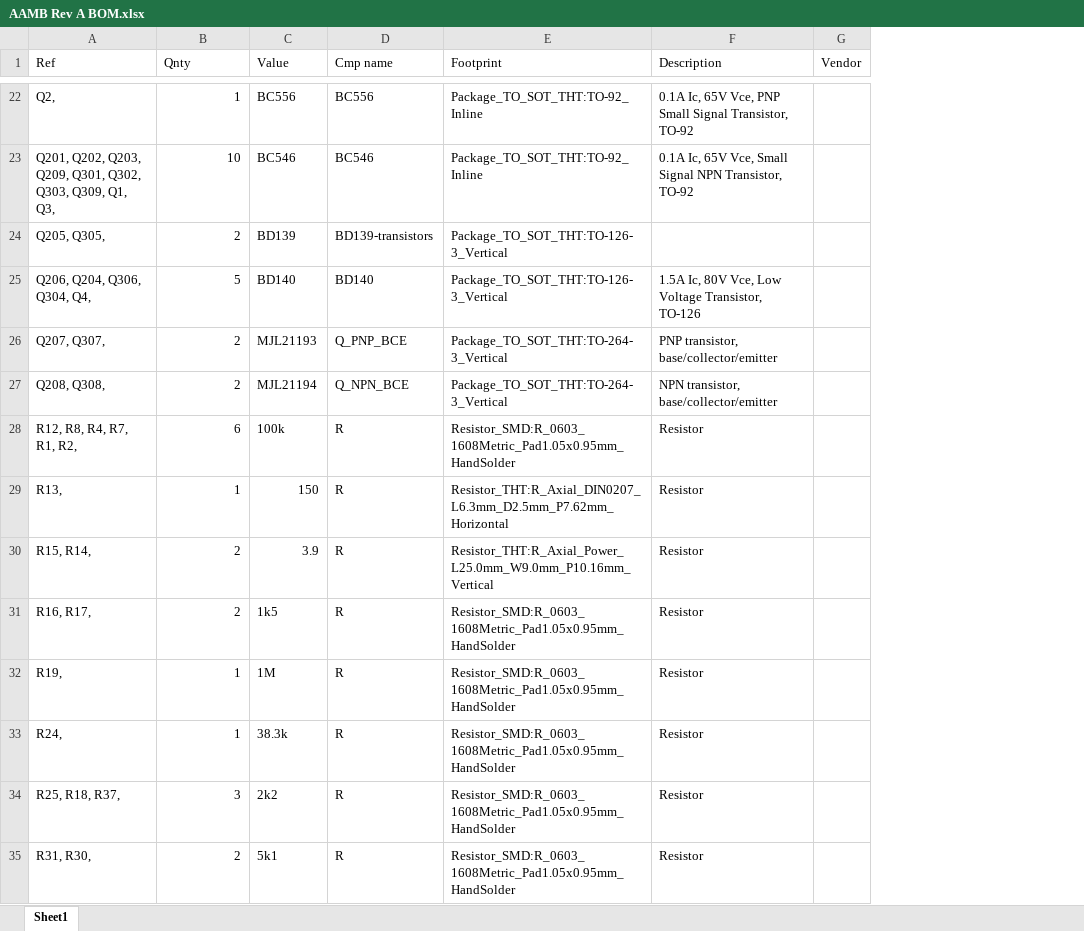
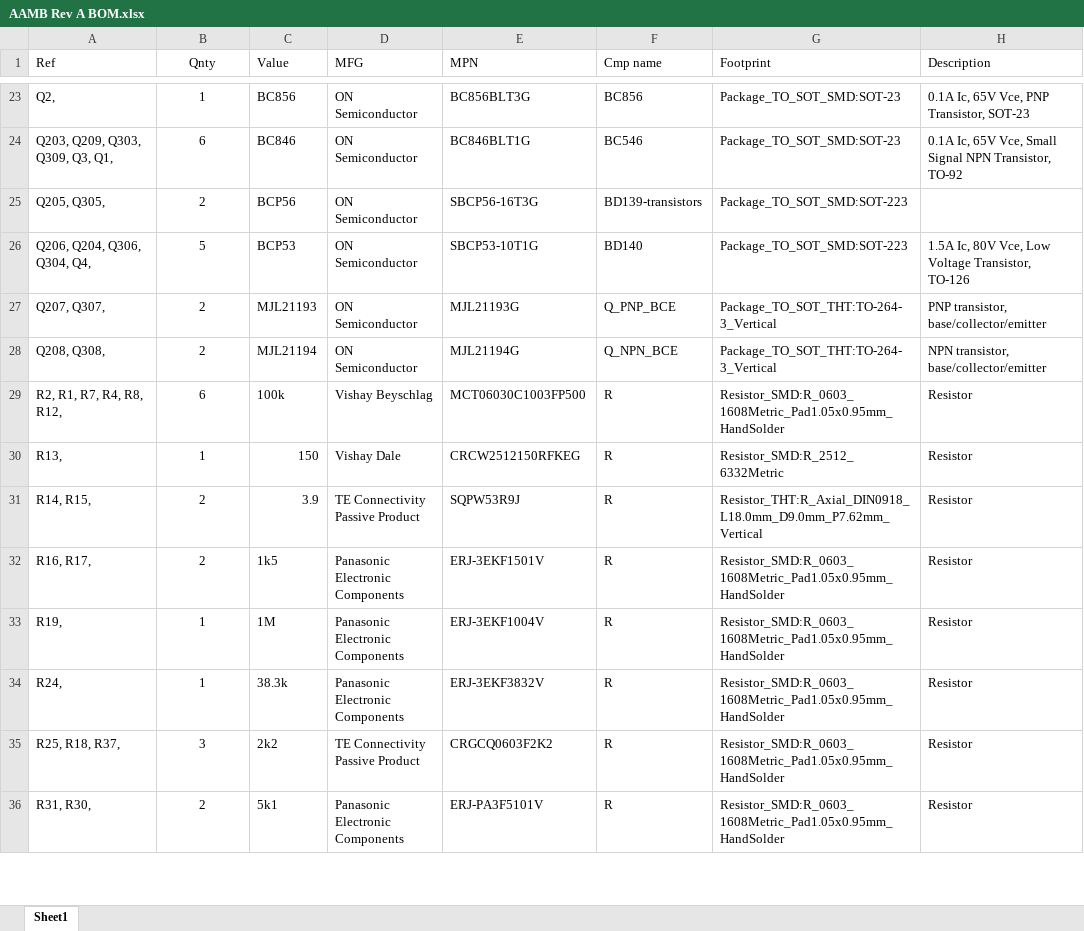
Before and after one commit to scadam526/audio_amp_main_board, an Excel workbook: doc/BOM/AAMB Rev A BOM.xlsx, sheet Sheet1, drawn as a sheet; only a part is shown, gaps mark what is left out; values as stored, in another font and other column widths than the file's, no borders; removed rows and columns are numbered as before the commit, all else as after; the diff covers the shown part only; the diff names each change by its address in the sheet, - before the commit and + after, or states it on an @@ line.

```diff
--- a/doc/BOM/AAMB Rev A BOM.xlsx (sheet Sheet1)
+++ b/doc/BOM/AAMB Rev A BOM.xlsx (sheet Sheet1)
+column D (MFG), rows 23-36: ON Semiconductor | ON Semiconductor | ON Semiconductor | ON Semiconductor | ON Semiconductor | ON Semiconductor | Vishay Beyschlag | Vishay Dale | TE Connectivity Passive Product | Panasonic Electronic Components | Panasonic Electronic Components | Panasonic Electronic Components | TE Connectivity Passive Product | Panasonic Electronic Components
+column E (MPN), rows 23-36: BC856BLT3G | BC846BLT1G | SBCP56-16T3G | SBCP53-10T1G | MJL21193G | MJL21194G | MCT06030C1003FP500 | CRCW2512150RFKEG | SQPW53R9J | ERJ-3EKF1501V | ERJ-3EKF1004V | ERJ-3EKF3832V | CRGCQ0603F2K2 | ERJ-PA3F5101V
-column G (Vendor), empty
-B1 alignment: left
+B1 alignment: center
-B23:B36 alignment: right
+B23:B36 alignment: center
-C23 (Value): BC556
+C23 (Value): BC856
-F23 (Cmp name): BC556
+F23 (Cmp name): BC856
-G23:G24 (Footprint): Package_TO_SOT_THT:TO-92_Inline
+G23:G24 (Footprint): Package_TO_SOT_SMD:SOT-23
-H23 (Description): …Vce, PNP Small Signal Transistor, TO-92
+H23 (Description): …Vce, PNP Transistor, SOT-23
-A24 (Ref): Q201, Q202, Q203, Q209, Q301, Q302, Q303, Q309, Q1, Q3,
+A24 (Ref): Q203, Q209, Q303, Q309, Q3, Q1,
-B24 (Qnty): 10
+B24 (Qnty): 6
-C24 (Value): BC546
+C24 (Value): BC846
-C25 (Value): BD139
+C25 (Value): BCP56
-G25:G26 (Footprint): Package_TO_SOT_THT:TO-126-3_Vertical
+G25:G26 (Footprint): Package_TO_SOT_SMD:SOT-223
-C26 (Value): BD140
+C26 (Value): BCP53
-A29 (Ref): R12, R8, R4, R7, R1, R2,
+A29 (Ref): R2, R1, R7, R4, R8, R12,
-G30 (Footprint): Resistor_THT:R_Axial_DIN0207_L6.3mm_D2.5mm_P7.62mm_Horizontal
+G30 (Footprint): Resistor_SMD:R_2512_6332Metric
-A31 (Ref): R15, R14,
+A31 (Ref): R14, R15,
-G31 (Footprint): Resistor_THT:R_Axial_Power_L25.0mm_W9.0mm_P10.16mm_Vertical
+G31 (Footprint): Resistor_THT:R_Axial_DIN0918_L18.0mm_D9.0mm_P7.62mm_Vertical
```
Also changed, not shown: 7 added rows, 7 removed rows, 25 edited cells and cell formats elsewhere in this sheet, 11 other files.
